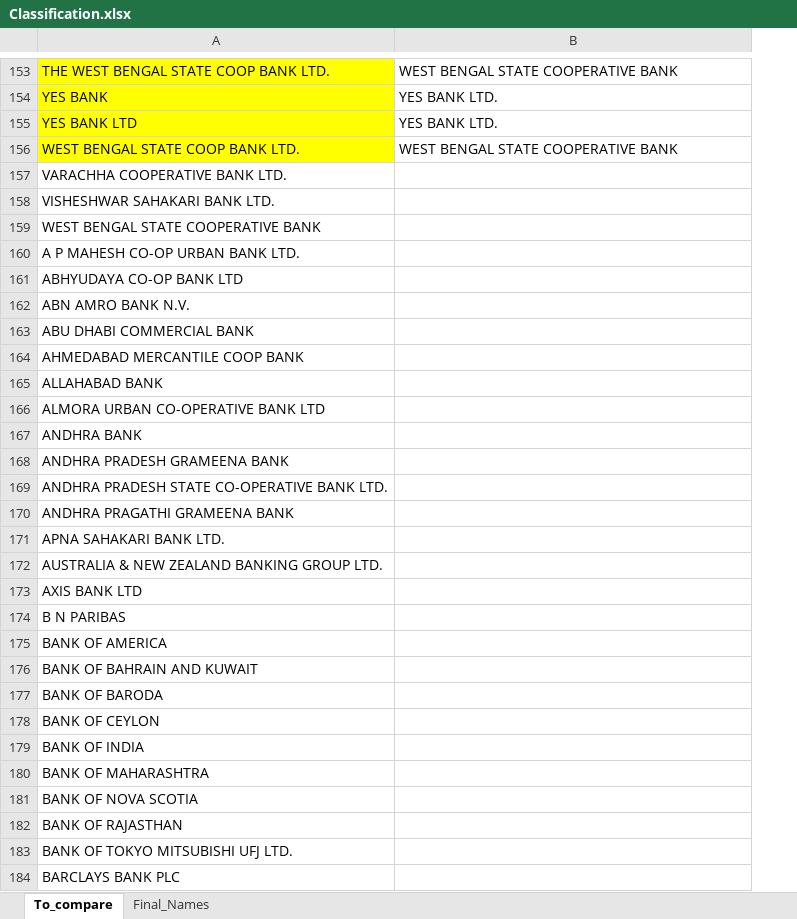
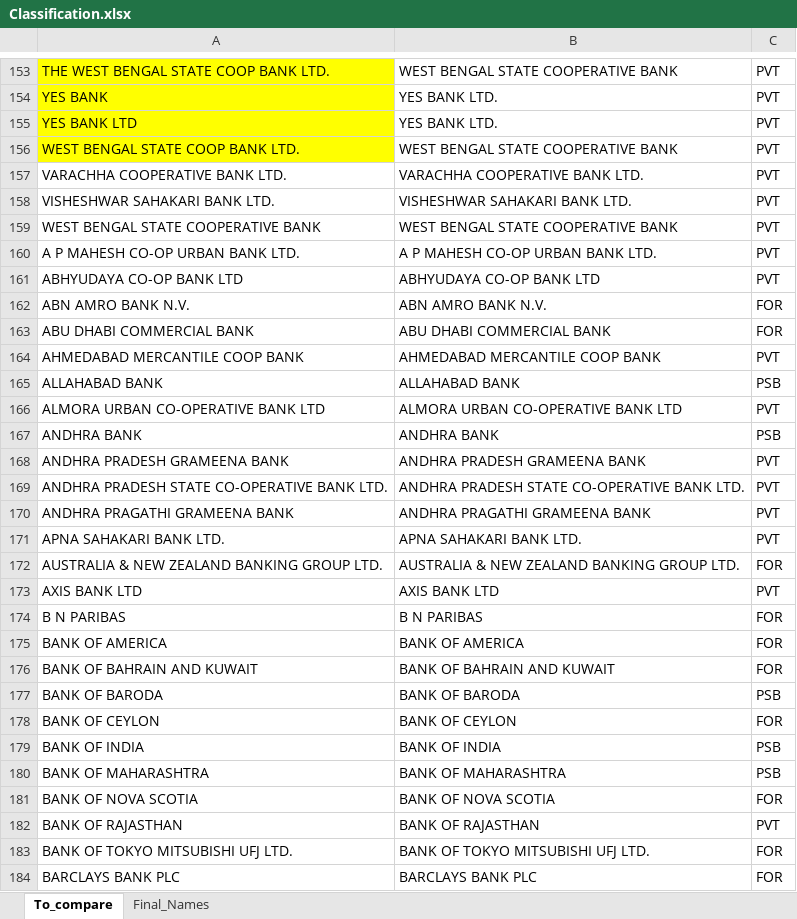
Before and after one commit to ksrinivasan1/rbianalytics, an Excel workbook: data/Classification.xlsx, sheet To_compare, drawn as a sheet; only a part is shown, gaps mark what is left out; values as stored, in another font and other column widths than the file's, no borders; the diff covers the shown part only; the diff names each change by its address in the sheet, - before the commit and + after, or states it on an @@ line.

Commit message:
dataset template and kartik's analysis

```diff
--- a/data/Classification.xlsx (sheet To_compare)
+++ b/data/Classification.xlsx (sheet To_compare)
+column C, rows 153-184: PVT | PVT | PVT | PVT | PVT | PVT | PVT | PVT | PVT | FOR | FOR | PVT | PSB | PVT | PSB | PVT | PVT | PVT | PVT | FOR | PVT | FOR | FOR | FOR | PSB | FOR | PSB | PSB | FOR | PVT | FOR | FOR
-B157: (empty)
+B157: VARACHHA COOPERATIVE BANK LTD.
-B158: (empty)
+B158: VISHESHWAR SAHAKARI BANK LTD.
-B159: (empty)
+B159: WEST BENGAL STATE COOPERATIVE BANK
-B160: (empty)
+B160: A P MAHESH CO-OP URBAN BANK LTD.
-B161: (empty)
+B161: ABHYUDAYA CO-OP BANK LTD
-B162: (empty)
+B162: ABN AMRO BANK N.V.
-B163: (empty)
+B163: ABU DHABI COMMERCIAL BANK
-B164: (empty)
+B164: AHMEDABAD MERCANTILE COOP BANK
-B165: (empty)
+B165: ALLAHABAD BANK
-B166: (empty)
+B166: ALMORA URBAN CO-OPERATIVE BANK LTD
-B167: (empty)
+B167: ANDHRA BANK
-B168: (empty)
+B168: ANDHRA PRADESH GRAMEENA BANK
-B169: (empty)
+B169: ANDHRA PRADESH STATE CO-OPERATIVE BANK LTD.
-B170: (empty)
+B170: ANDHRA PRAGATHI GRAMEENA BANK
-B171: (empty)
+B171: APNA SAHAKARI BANK LTD.
-B172: (empty)
+B172: AUSTRALIA & NEW ZEALAND BANKING GROUP LTD.
-B173: (empty)
+B173: AXIS BANK LTD
-B174: (empty)
+B174: B N PARIBAS
-B175: (empty)
+B175: BANK OF AMERICA
-B176: (empty)
+B176: BANK OF BAHRAIN AND KUWAIT
-B177: (empty)
+B177: BANK OF BARODA
-B178: (empty)
+B178: BANK OF CEYLON
-B179: (empty)
+B179: BANK OF INDIA
-B180: (empty)
+B180: BANK OF MAHARASHTRA
-B181: (empty)
+B181: BANK OF NOVA SCOTIA
-B182: (empty)
+B182: BANK OF RAJASTHAN
-B183: (empty)
+B183: BANK OF TOKYO MITSUBISHI UFJ LTD.
-B184: (empty)
+B184: BARCLAYS BANK PLC
```
Also changed, not shown: 134 edited cells elsewhere in this sheet, 3 other files.
